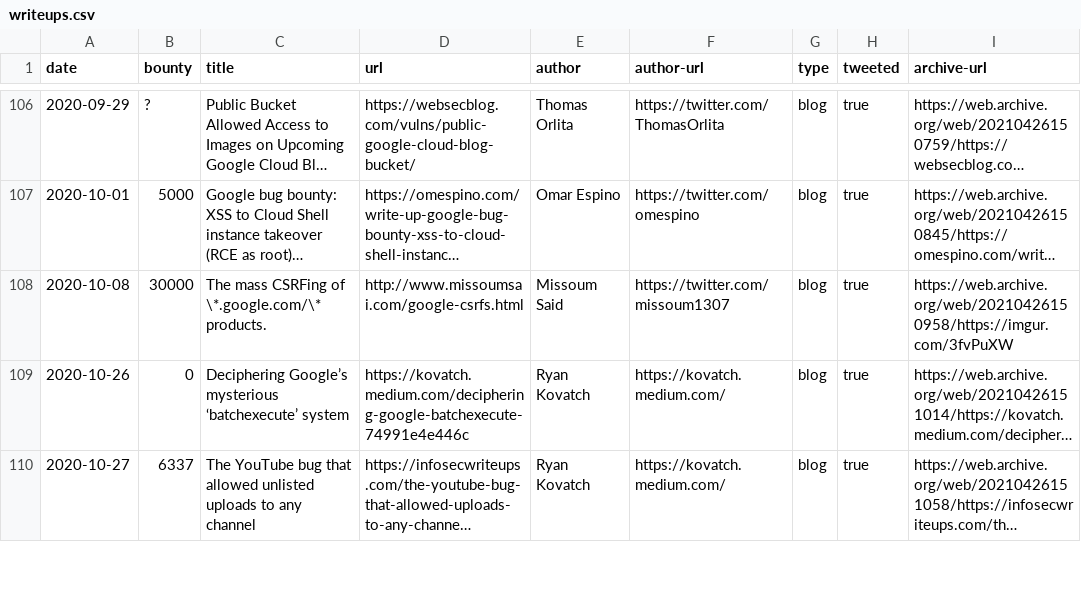
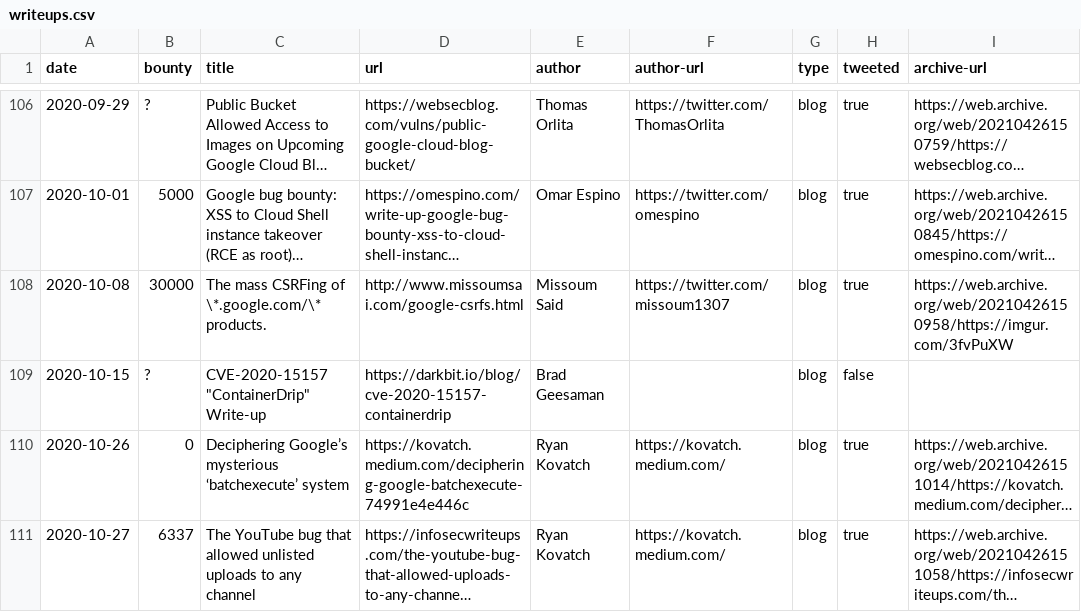
Before and after one commit to xdavidhu/awesome-google-vrp-writeups, a CSV file: writeups.csv, drawn as a sheet; only a part is shown, gaps mark what is left out; long unchanged cells end in …; the diff names each change by its address in the sheet, - before the commit and + after, or states it on an @@ line.

Commit message:
containerdrip
Got the fifth prize of Cloud Prize 2020

```diff
--- a/writeups.csv
+++ b/writeups.csv
+row 109: 2020-10-15 | ? | CVE-2020-15157 "ContainerDrip" Write-up | https://darkbit.io/blog/cve-2020-15157-containerdrip | Brad Geesaman |  | blog | false
```
